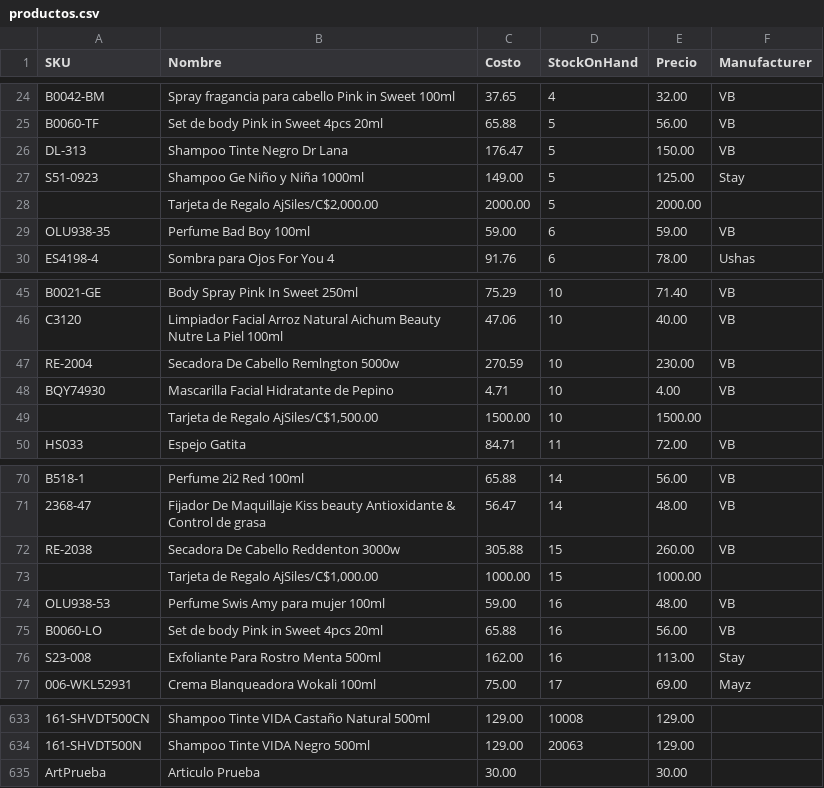
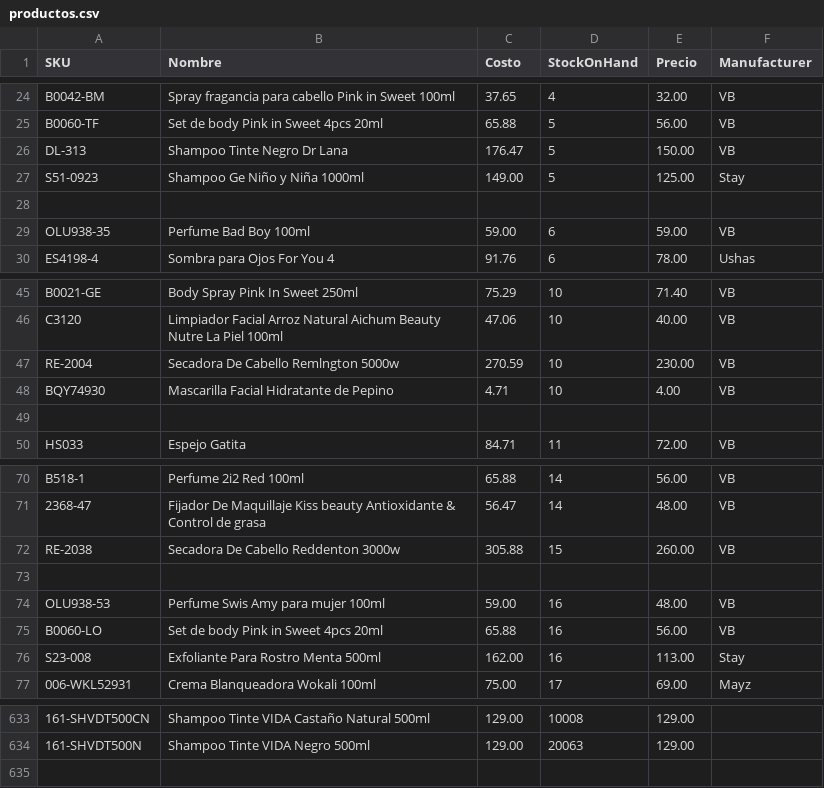
Before and after one commit to ajsilesleiva/Catalogo, a CSV file: productos.csv, drawn as a sheet; only a part is shown, gaps mark what is left out; the diff names each change by its address in the sheet, - before the commit and + after, or states it on an @@ line.

Commit message:
Update productos.csv

```diff
--- a/productos.csv
+++ b/productos.csv
-row 28:  | Tarjeta de Regalo AjSiles/C$2,000.00 | 2000.00 | 5 | 2000.00
+row 28: (empty)
-row 49:  | Tarjeta de Regalo AjSiles/C$1,500.00 | 1500.00 | 10 | 1500.00
+row 49: (empty)
-row 73:  | Tarjeta de Regalo AjSiles/C$1,000.00 | 1000.00 | 15 | 1000.00
+row 73: (empty)
-row 635: ArtPrueba | Articulo Prueba | 30.00 |  | 30.00
```
